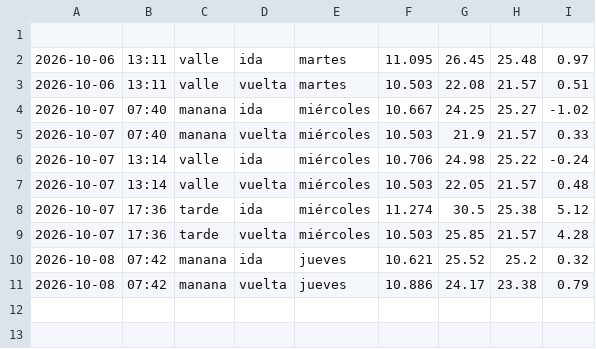
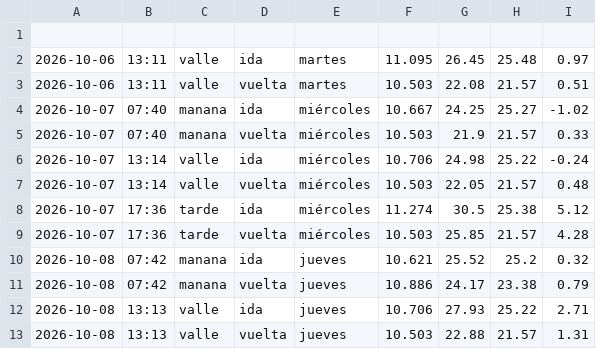
Before and after one commit to Attentive5570/impacto-rotonda, a CSV file: datos_despues.csv, drawn as a sheet.

```diff
--- a/datos_despues.csv
+++ b/datos_despues.csv
@@ -11 +11,3 @@
 2026-10-08,07:42,manana,vuelta,jueves,10.886,24.17,23.38,0.79
+2026-10-08,13:13,valle,ida,jueves,10.706,27.93,25.22,2.71
+2026-10-08,13:13,valle,vuelta,jueves,10.503,22.88,21.57,1.31
```
